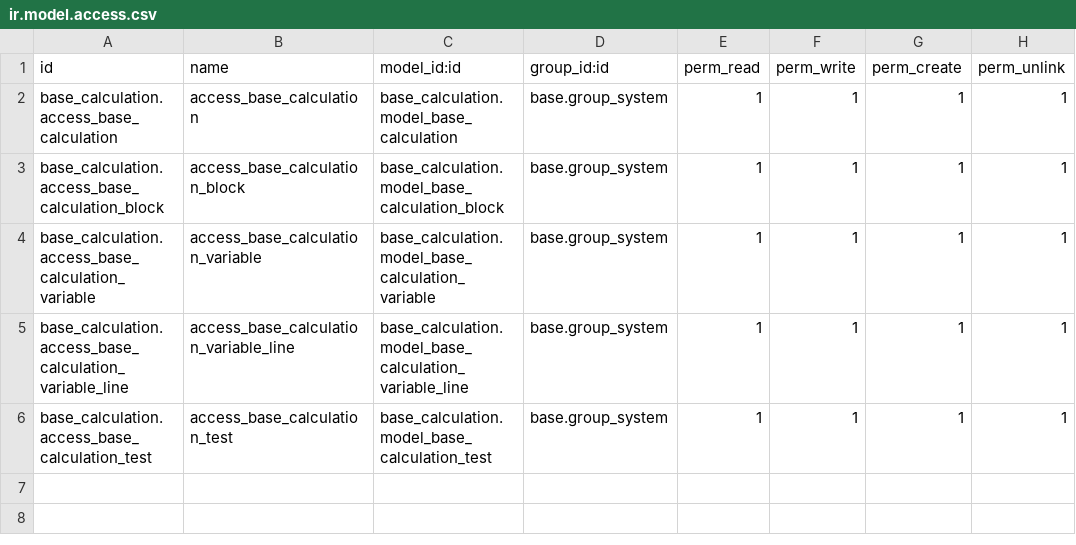
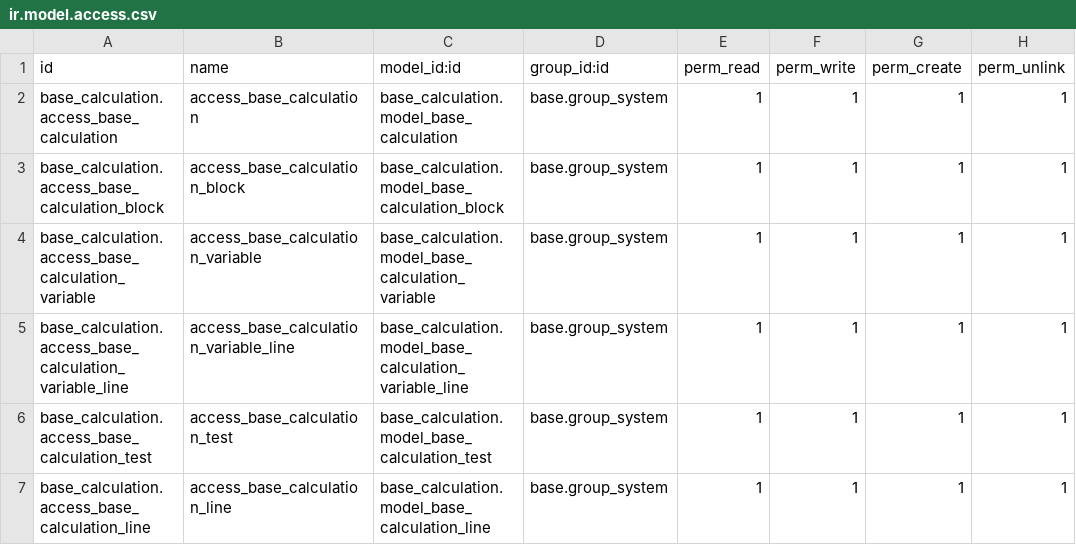
Before and after one commit to cetmix/calculation-engine, a CSV file: base_calculation/security/ir.model.access.csv, drawn as a sheet; the diff names each change by its address in the sheet, - before the commit and + after, or states it on an @@ line.

```diff
--- a/base_calculation/security/ir.model.access.csv
+++ b/base_calculation/security/ir.model.access.csv
+row 7: base_calculation.access_base_calculation_line | access_base_calculation_line | base_calculation.model_base_calculation_line | base.group_system | 1 | 1 | 1 | 1
```
Also changed, not shown: 14 other files.
